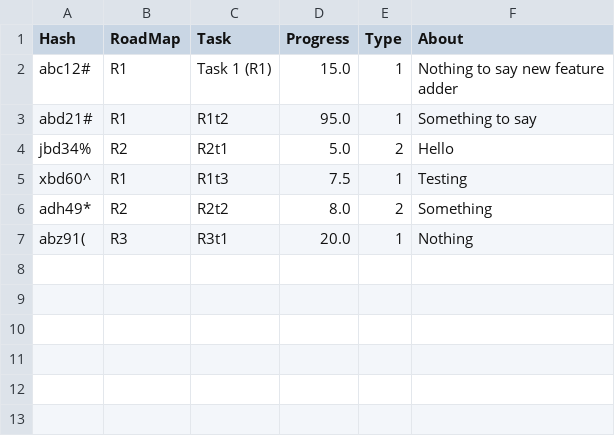
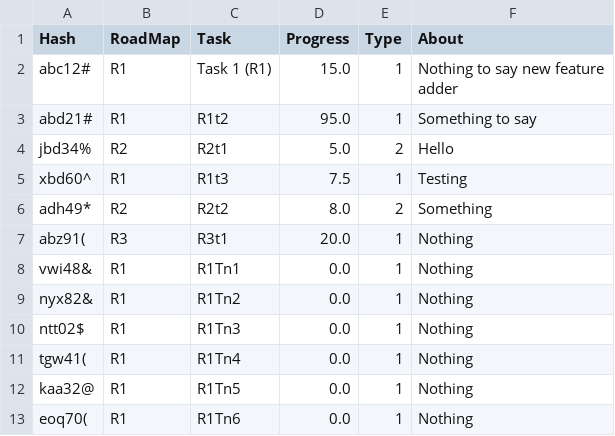
Before and after one commit to javidh0/RoadMap-GUI, a CSV file: data/data.csv, drawn as a sheet; the diff names each change by its address in the sheet, - before the commit and + after, or states it on an @@ line.

```diff
--- a/data/data.csv
+++ b/data/data.csv
+row 8: vwi48& | R1 | R1Tn1 | 0.0 | 1 | Nothing
+row 9: nyx82& | R1 | R1Tn2 | 0.0 | 1 | Nothing
+row 10: ntt02$ | R1 | R1Tn3 | 0.0 | 1 | Nothing
+row 11: tgw41( | R1 | R1Tn4 | 0.0 | 1 | Nothing
+row 12: kaa32@ | R1 | R1Tn5 | 0.0 | 1 | Nothing
+row 13: eoq70( | R1 | R1Tn6 | 0.0 | 1 | Nothing
```
Also changed, not shown: 1 other file.
